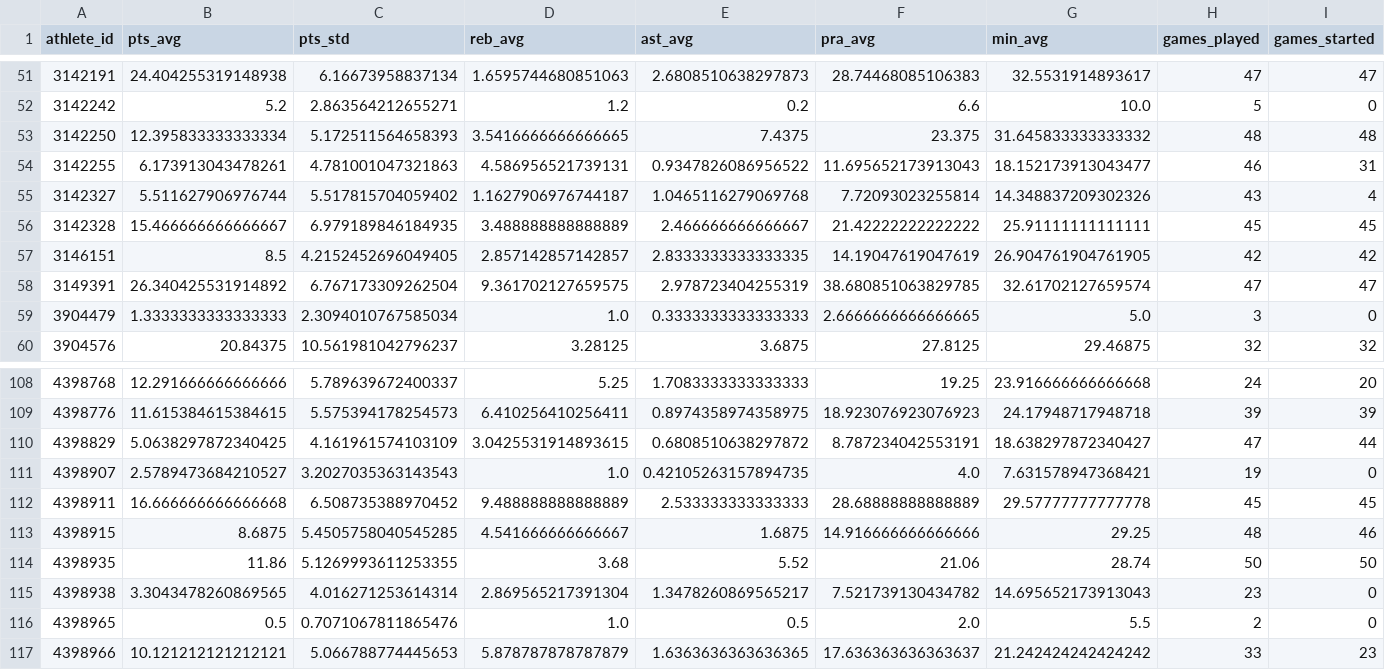
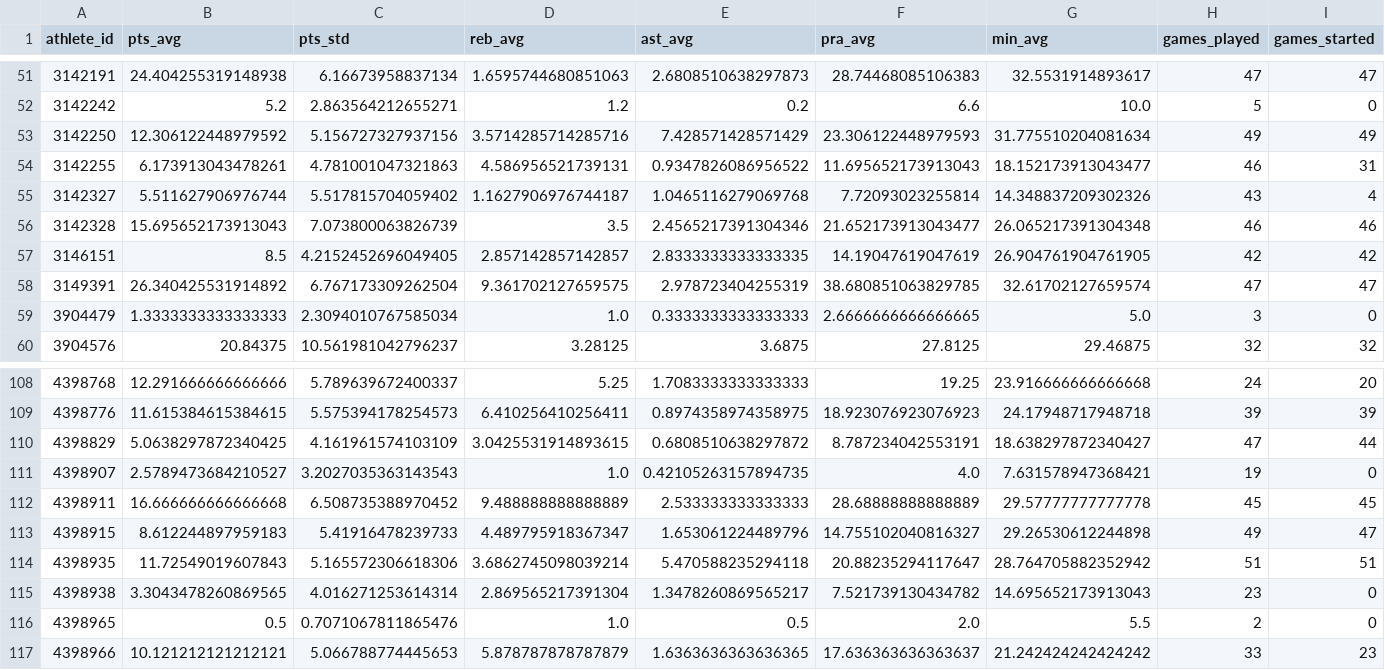
Before and after one commit to kbsmd-sportsmusicdata/props_dashboard, a CSV file: data/processed/player_season_summary.csv, drawn as a sheet; only a part is shown, gaps mark what is left out; the diff covers the shown part only; the diff names each change by its address in the sheet, - before the commit and + after, or states it on an @@ line.

Commit message:
data: refresh WNBA props through 2026-10-17

```diff
--- a/data/processed/player_season_summary.csv
+++ b/data/processed/player_season_summary.csv
-B53 (pts_avg): 12.395833333333334
+B53 (pts_avg): 12.306122448979592
-C53 (pts_std): 5.172511564658393
+C53 (pts_std): 5.156727327937156
-D53 (reb_avg): 3.5416666666666665
+D53 (reb_avg): 3.5714285714285716
-E53 (ast_avg): 7.4375
+E53 (ast_avg): 7.428571428571429
-F53 (pra_avg): 23.375
+F53 (pra_avg): 23.306122448979593
-G53 (min_avg): 31.645833333333332
+G53 (min_avg): 31.775510204081634
-H53 (games_played): 48
+H53 (games_played): 49
-I53 (games_started): 48
+I53 (games_started): 49
-B56 (pts_avg): 15.466666666666667
+B56 (pts_avg): 15.695652173913043
-C56 (pts_std): 6.979189846184935
+C56 (pts_std): 7.073800063826739
-D56 (reb_avg): 3.488888888888889
+D56 (reb_avg): 3.5
-E56 (ast_avg): 2.466666666666667
+E56 (ast_avg): 2.4565217391304346
-F56 (pra_avg): 21.42222222222222
+F56 (pra_avg): 21.652173913043477
-G56 (min_avg): 25.91111111111111
+G56 (min_avg): 26.065217391304348
-H56 (games_played): 45
+H56 (games_played): 46
-I56 (games_started): 45
+I56 (games_started): 46
-B113 (pts_avg): 8.6875
+B113 (pts_avg): 8.612244897959183
-C113 (pts_std): 5.4505758040545285
+C113 (pts_std): 5.41916478239733
-D113 (reb_avg): 4.541666666666667
+D113 (reb_avg): 4.489795918367347
-E113 (ast_avg): 1.6875
+E113 (ast_avg): 1.653061224489796
-F113 (pra_avg): 14.916666666666666
+F113 (pra_avg): 14.755102040816327
-G113 (min_avg): 29.25
+G113 (min_avg): 29.26530612244898
-H113 (games_played): 48
+H113 (games_played): 49
-I113 (games_started): 46
+I113 (games_started): 47
-B114 (pts_avg): 11.86
+B114 (pts_avg): 11.72549019607843
-C114 (pts_std): 5.1269993611253355
+C114 (pts_std): 5.165572306618306
-D114 (reb_avg): 3.68
+D114 (reb_avg): 3.6862745098039214
-E114 (ast_avg): 5.52
+E114 (ast_avg): 5.470588235294118
-F114 (pra_avg): 21.06
+F114 (pra_avg): 20.88235294117647
-G114 (min_avg): 28.74
+G114 (min_avg): 28.764705882352942
-H114 (games_played): 50
+H114 (games_played): 51
-I114 (games_started): 50
+I114 (games_started): 51
```
Also changed, not shown: 96 edited cells elsewhere in this file, data/processed/team_defensive_profile.csv, 10 other files.
